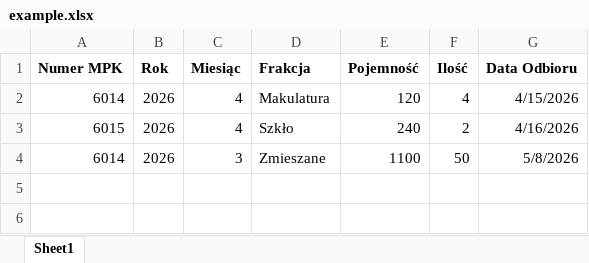
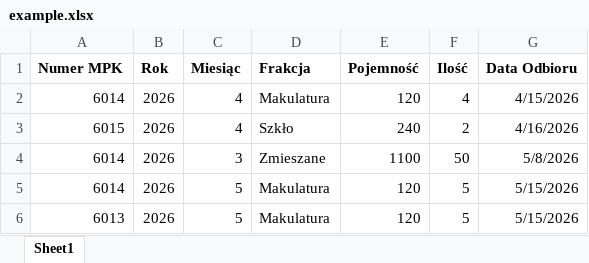
Before and after one commit to SidorekA/municipal-pickup-portal, an Excel workbook: example.xlsx, sheet Sheet1, drawn as a sheet; values as stored, in another font and other column widths than the file's, no borders; table styles not drawn; the diff names each change by its address in the sheet, - before the commit and + after, or states it on an @@ line.

Commit message:
fix: import data and summary view

```diff
--- a/example.xlsx (sheet Sheet1)
+++ b/example.xlsx (sheet Sheet1)
+row 5: 6014 | 2026 | 5 | Makulatura | 120 | 5 | 5/15/2026
+row 6: 6013 | 2026 | 5 | Makulatura | 120 | 5 | 5/15/2026
```
Also changed, not shown: 10 other files.
